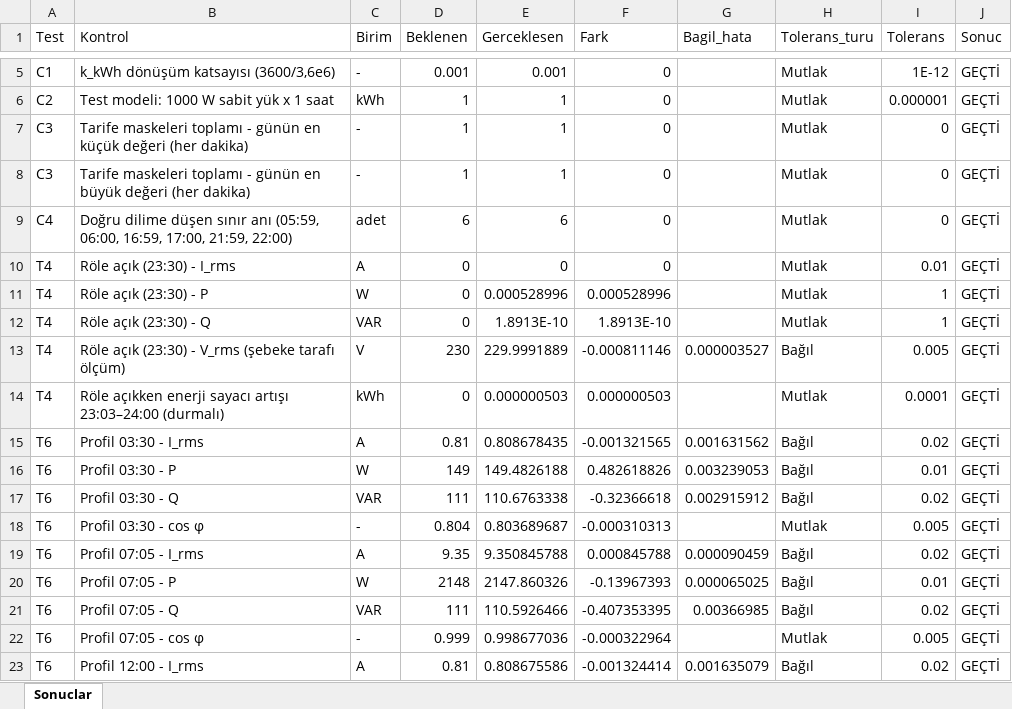
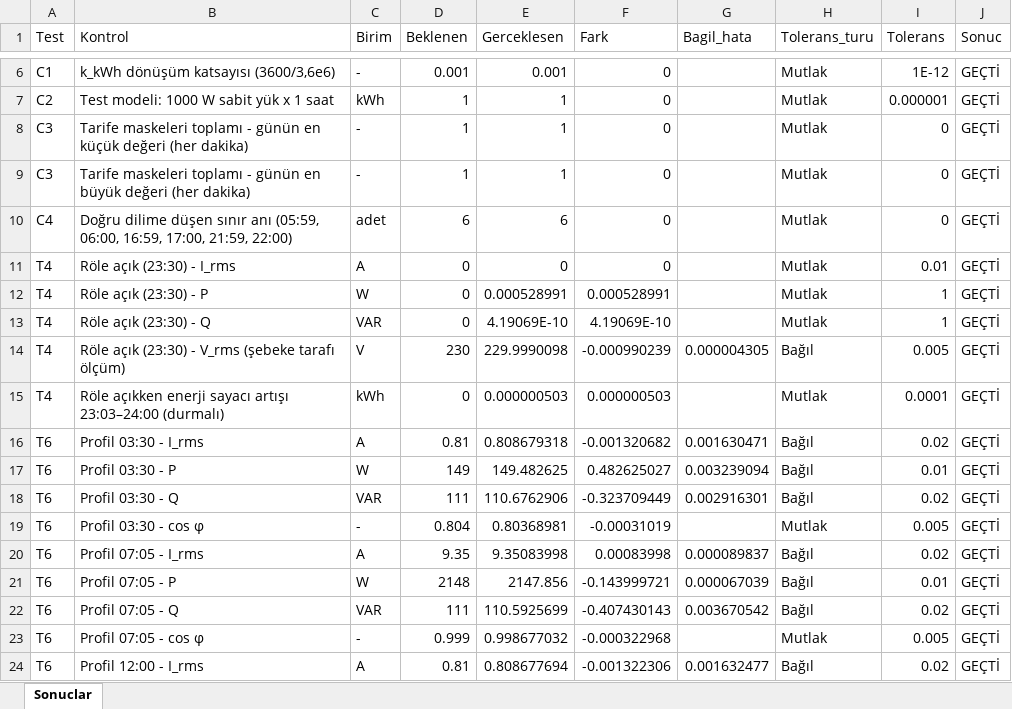
Before and after one commit to mamyylmz/akilli_sayac, an Excel workbook: simulink/testler/test_sonuclari.xlsx, sheet Sonuclar, drawn as a sheet; only a part is shown, gaps mark what is left out; values as stored, in another font and other column widths than the file's, no borders; addresses are those after the commit; the diff covers the shown part only; the diff names each change by its address in the sheet, - before the commit and + after, or states it on an @@ line.

```diff
--- a/simulink/testler/test_sonuclari.xlsx (sheet Sonuclar)
+++ b/simulink/testler/test_sonuclari.xlsx (sheet Sonuclar)
-E12 (Gerceklesen): 0.000528996
+E12 (Gerceklesen): 0.000528991
-F12 (Fark): 0.000528996
+F12 (Fark): 0.000528991
-E13 (Gerceklesen): 1.8913E-10
+E13 (Gerceklesen): 4.19069E-10
-F13 (Fark): 1.8913E-10
+F13 (Fark): 4.19069E-10
-E14 (Gerceklesen): 229.9991889
+E14 (Gerceklesen): 229.9990098
-F14 (Fark): -0.000811146
+F14 (Fark): -0.000990239
-G14 (Bagil_hata): 0.000003527
+G14 (Bagil_hata): 0.000004305
-E16 (Gerceklesen): 0.808678435
+E16 (Gerceklesen): 0.808679318
-F16 (Fark): -0.001321565
+F16 (Fark): -0.001320682
-G16 (Bagil_hata): 0.001631562
+G16 (Bagil_hata): 0.001630471
-E17 (Gerceklesen): 149.4826188
+E17 (Gerceklesen): 149.482625
-F17 (Fark): 0.482618826
+F17 (Fark): 0.482625027
-G17 (Bagil_hata): 0.003239053
+G17 (Bagil_hata): 0.003239094
-E18 (Gerceklesen): 110.6763338
+E18 (Gerceklesen): 110.6762906
-F18 (Fark): -0.32366618
+F18 (Fark): -0.323709449
-G18 (Bagil_hata): 0.002915912
+G18 (Bagil_hata): 0.002916301
-E19 (Gerceklesen): 0.803689687
+E19 (Gerceklesen): 0.80368981
-F19 (Fark): -0.000310313
+F19 (Fark): -0.00031019
-E20 (Gerceklesen): 9.350845788
+E20 (Gerceklesen): 9.35083998
-F20 (Fark): 0.000845788
+F20 (Fark): 0.00083998
-G20 (Bagil_hata): 0.000090459
+G20 (Bagil_hata): 0.000089837
-E21 (Gerceklesen): 2147.860326
+E21 (Gerceklesen): 2147.856
-F21 (Fark): -0.13967393
+F21 (Fark): -0.143999721
-G21 (Bagil_hata): 0.000065025
+G21 (Bagil_hata): 0.000067039
-E22 (Gerceklesen): 110.5926466
+E22 (Gerceklesen): 110.5925699
-F22 (Fark): -0.407353395
+F22 (Fark): -0.407430143
-G22 (Bagil_hata): 0.00366985
+G22 (Bagil_hata): 0.003670542
-E23 (Gerceklesen): 0.998677036
+E23 (Gerceklesen): 0.998677032
-F23 (Fark): -0.000322964
+F23 (Fark): -0.000322968
-E24 (Gerceklesen): 0.808675586
+E24 (Gerceklesen): 0.808677694
-F24 (Fark): -0.001324414
+F24 (Fark): -0.001322306
-G24 (Bagil_hata): 0.001635079
+G24 (Bagil_hata): 0.001632477
```
Also changed, not shown: 1 added row and 179 edited cells elsewhere in this sheet, 9 other files.
